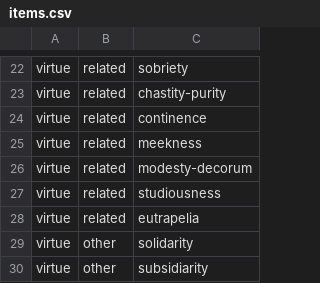
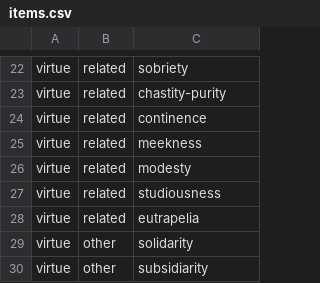
Before and after one commit to virtues-study/study-root, a CSV file: items.csv, drawn as a sheet; only a part is shown, gaps mark what is left out.

```diff
--- a/items.csv
+++ b/items.csv
@@ -25,3 +25,3 @@ virtue,related,continence
 virtue,related,meekness
-virtue,related,modesty-decorum
+virtue,related,modesty
 virtue,related,studiousness
```
Also changed, not shown: relations/defect_of.csv, relations/opposes.csv, 14 other files.
